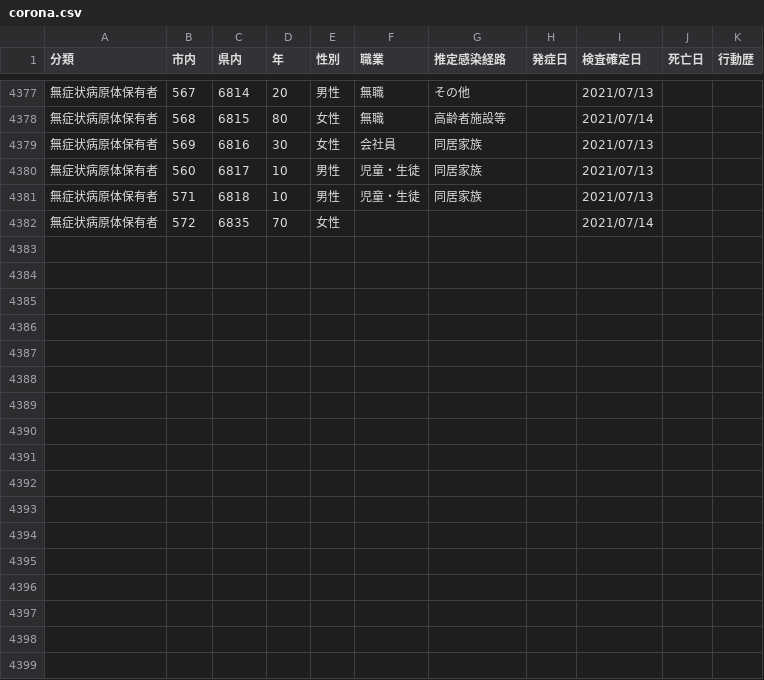
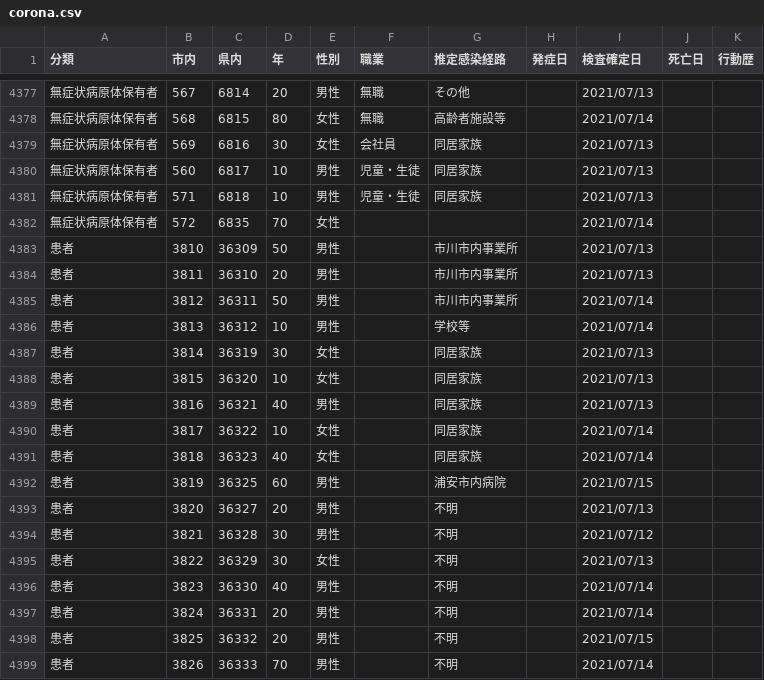
Before and after one commit to mine820/COVID-19, a CSV file: corona.csv, drawn as a sheet; only a part is shown, gaps mark what is left out; the diff names each change by its address in the sheet, - before the commit and + after, or states it on an @@ line.

```diff
--- a/corona.csv
+++ b/corona.csv
+row 4383: 患者 | 3810 | 36309 | 50 | 男性 |  | 市川市内事業所 |  | 2021/07/13
+row 4384: 患者 | 3811 | 36310 | 20 | 男性 |  | 市川市内事業所 |  | 2021/07/13
+row 4385: 患者 | 3812 | 36311 | 50 | 男性 |  | 市川市内事業所 |  | 2021/07/14
+row 4386: 患者 | 3813 | 36312 | 10 | 男性 |  | 学校等 |  | 2021/07/14
+row 4387: 患者 | 3814 | 36319 | 30 | 女性 |  | 同居家族 |  | 2021/07/13
+row 4388: 患者 | 3815 | 36320 | 10 | 女性 |  | 同居家族 |  | 2021/07/13
+row 4389: 患者 | 3816 | 36321 | 40 | 男性 |  | 同居家族 |  | 2021/07/13
+row 4390: 患者 | 3817 | 36322 | 10 | 女性 |  | 同居家族 |  | 2021/07/14
+row 4391: 患者 | 3818 | 36323 | 40 | 女性 |  | 同居家族 |  | 2021/07/14
+row 4392: 患者 | 3819 | 36325 | 60 | 男性 |  | 浦安市内病院 |  | 2021/07/15
+row 4393: 患者 | 3820 | 36327 | 20 | 男性 |  | 不明 |  | 2021/07/13
+row 4394: 患者 | 3821 | 36328 | 30 | 男性 |  | 不明 |  | 2021/07/12
+row 4395: 患者 | 3822 | 36329 | 30 | 女性 |  | 不明 |  | 2021/07/13
+row 4396: 患者 | 3823 | 36330 | 40 | 男性 |  | 不明 |  | 2021/07/14
+row 4397: 患者 | 3824 | 36331 | 20 | 男性 |  | 不明 |  | 2021/07/14
+row 4398: 患者 | 3825 | 36332 | 20 | 男性 |  | 不明 |  | 2021/07/15
+row 4399: 患者 | 3826 | 36333 | 70 | 男性 |  | 不明 |  | 2021/07/14
```
Also changed, not shown: 4 other files.
